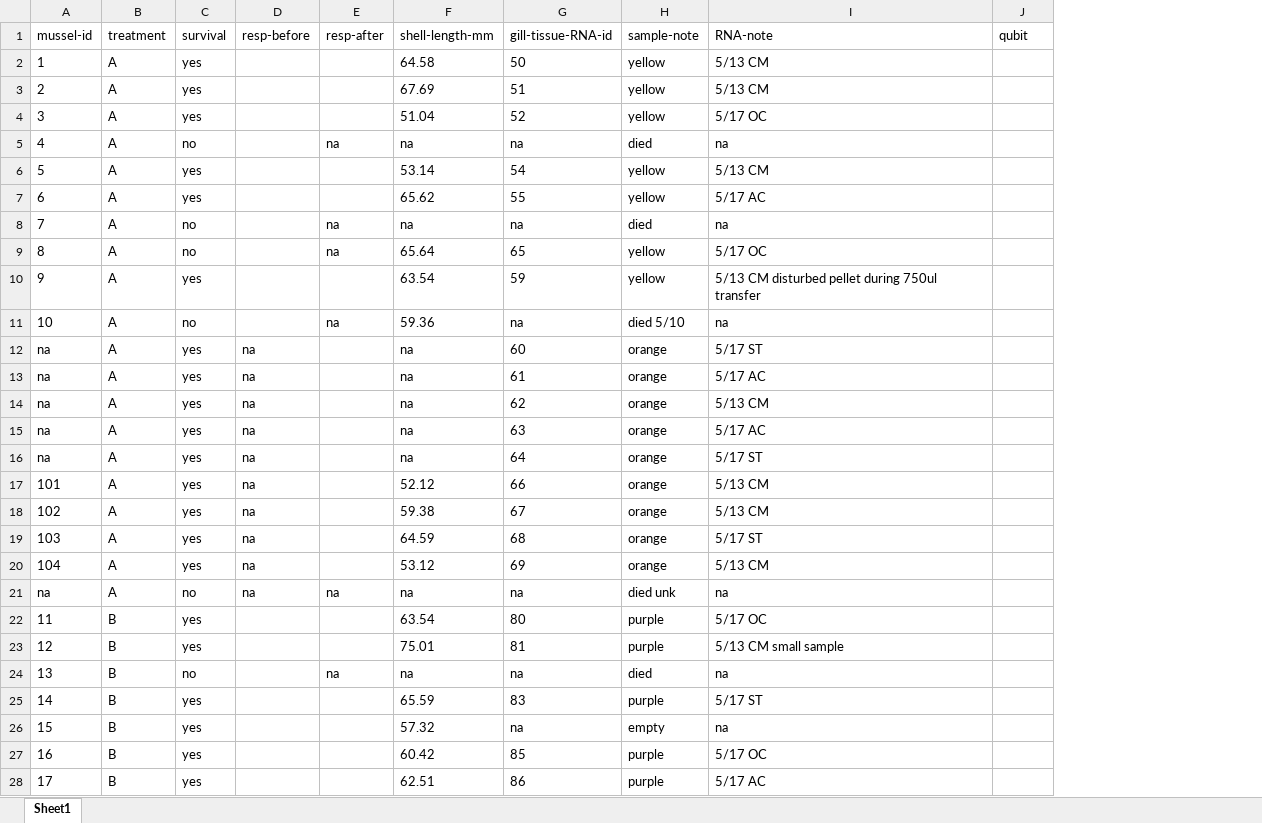
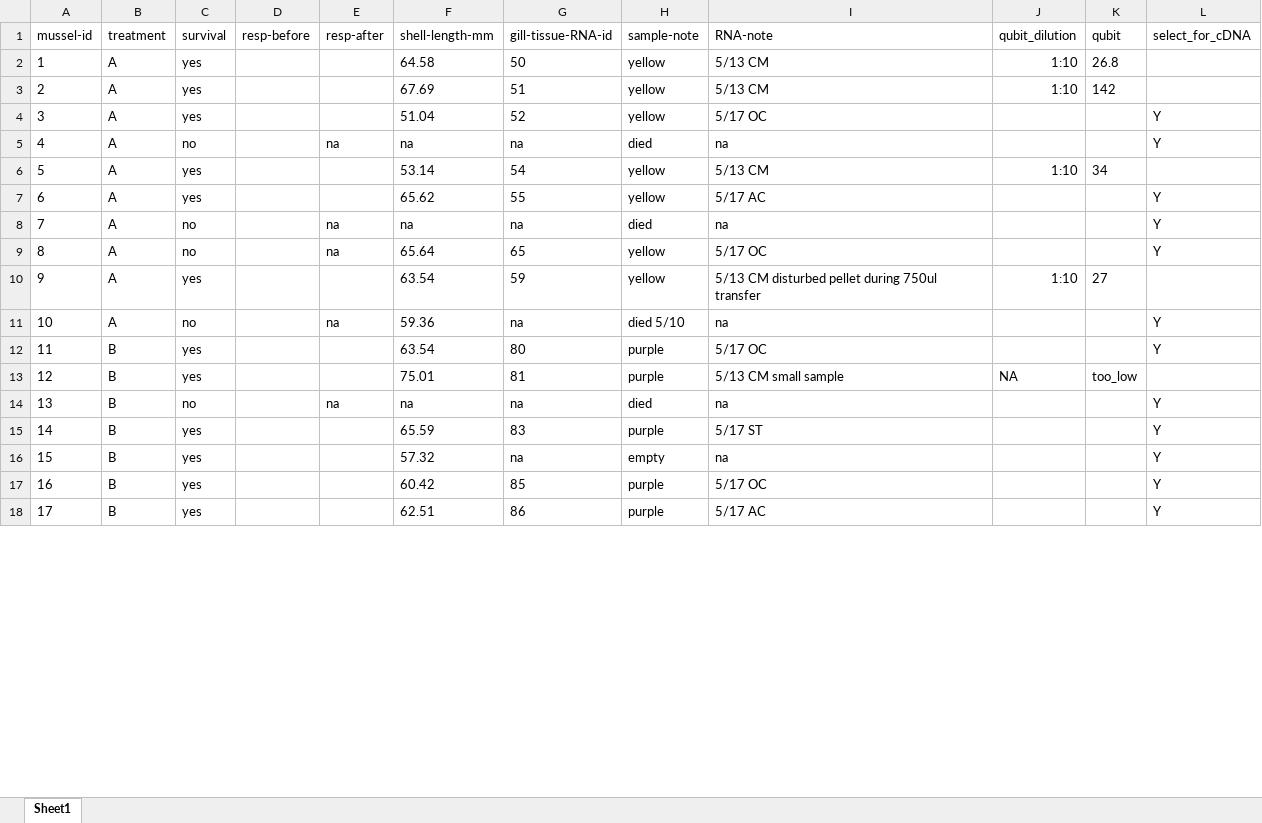
Before and after one commit to aspencoyle/fish541_lab, an Excel workbook: molecular/phase-2-data.xlsx, sheet Sheet1, drawn as a sheet; only a part is shown; values as stored, in another font and other column widths than the file's, no borders; removed rows and columns are numbered as before the commit, all else as after; the diff covers the shown part only; the diff names each change by its address in the sheet, - before the commit and + after, or states it on an @@ line.

```diff
--- a/molecular/phase-2-data.xlsx (sheet Sheet1)
+++ b/molecular/phase-2-data.xlsx (sheet Sheet1)
+column J (qubit_dilution), rows 2-13: 1:10 | 1:10 |  |  | 1:10 |  |  |  | 1:10 |  |  | NA
+column L (select_for_cDNA), rows 4-18: Y | Y |  | Y | Y | Y |  | Y | Y |  | Y | Y | Y | Y | Y
-K2 (qubit): (empty)
+K2 (qubit): 26.8
-K3 (qubit): (empty)
+K3 (qubit): 142
-K6 (qubit): (empty)
+K6 (qubit): 34
-K10 (qubit): (empty)
+K10 (qubit): 27
@@ row 12 moved to row 39: na @@
@@ row 13 moved to row 40: na @@
-row 14: na | A | yes | na |  | na | 62 | orange | 5/13 CM
@@ row 15 moved to row 41: na @@
@@ row 16 moved to row 42: na @@
-row 17: 101 | A | yes | na |  | 52.12 | 66 | orange | 5/13 CM
-row 18: 102 | A | yes | na |  | 59.38 | 67 | orange | 5/13 CM
@@ row 19 moved to row 24: 103 @@
-row 20: 104 | A | yes | na |  | 53.12 | 69 | orange | 5/13 CM
@@ row 21 moved to row 43: na @@
-K13 (qubit): (empty)
+K13 (qubit): too_low
```
Also changed, not shown: 8 added rows, 4 removed rows, 6 moved rows and 7 edited cells elsewhere in this sheet.
